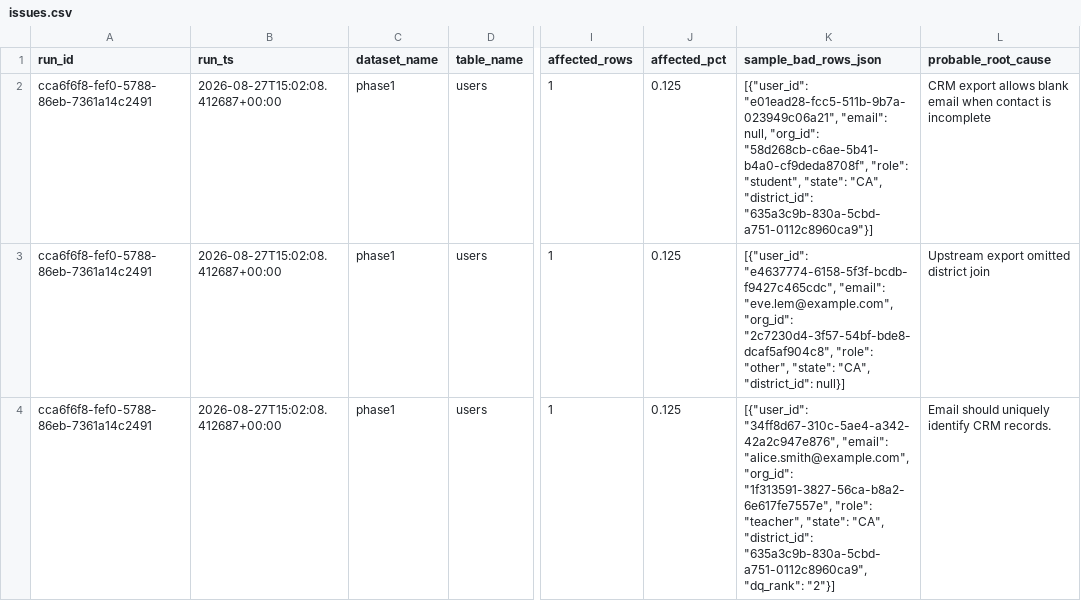
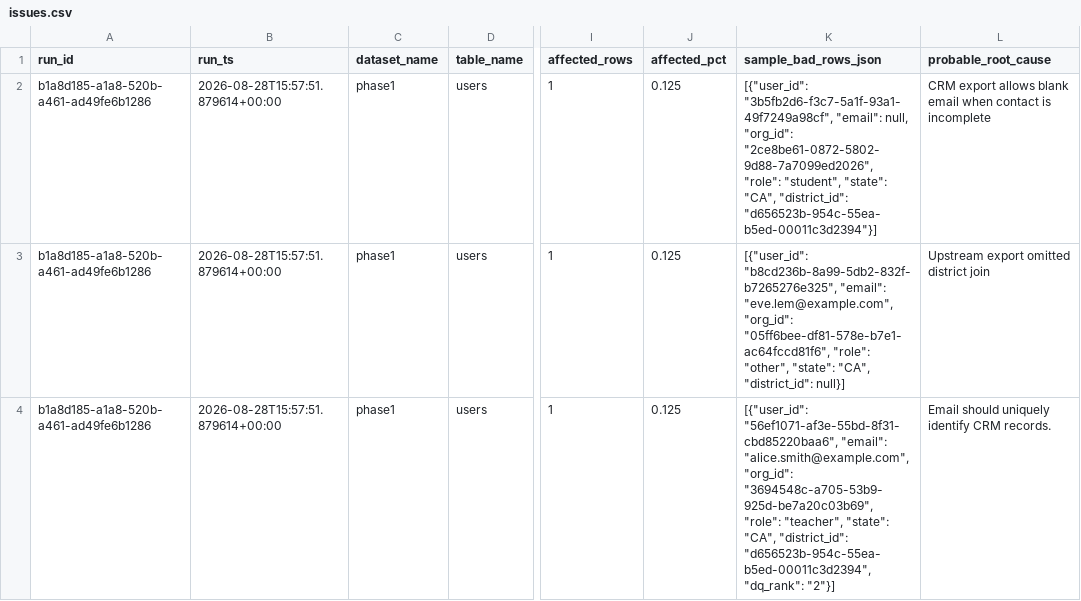
Before and after one commit to josuejero/DQSentry, a CSV file: issues.csv, drawn as a sheet; only a part is shown, gaps mark what is left out; the diff covers the shown part only; the diff names each change by its address in the sheet, - before the commit and + after, or states it on an @@ line.

```diff
--- a/issues.csv
+++ b/issues.csv
-A2:A4 (run_id): cca6f6f8-fef0-5788-86eb-7361a14c2491
+A2:A4 (run_id): b1a8d185-a1a8-520b-a461-ad49fe6b1286
-B2:B4 (run_ts): 2026-08-27T15:02:08.412687+00:00
+B2:B4 (run_ts): 2026-08-28T15:57:51.879614+00:00
-K2 (sample_bad_rows_json): [{"user_id": "e01ead28-fcc5-511b-9b7a-023949c06a21", "email": null, "org_id": "58d268cb-c6ae-5b41-b4a0-cf9deda8708f", "role": "student", "state": "CA", "district_id": "635a3c9b-830a-5cbd-a751-0112c8960ca9"}]
+K2 (sample_bad_rows_json): [{"user_id": "3b5fb2d6-f3c7-5a1f-93a1-49f7249a98cf", "email": null, "org_id": "2ce8be61-0872-5802-9d88-7a7099ed2026", "role": "student", "state": "CA", "district_id": "d656523b-954c-55ea-b5ed-00011c3d2394"}]
-K3 (sample_bad_rows_json): [{"user_id": "e4637774-6158-5f3f-bcdb-f9427c465cdc", "email": "eve.lem@example.com", "org_id": "2c7230d4-3f57-54bf-bde8-dcaf5af904c8", "role": "other",…
+K3 (sample_bad_rows_json): [{"user_id": "b8cd236b-8a99-5db2-832f-b7265276e325", "email": "eve.lem@example.com", "org_id": "05ff6bee-df81-578e-b7e1-ac64fccd81f6", "role": "other",…
-K4 (sample_bad_rows_json): [{"user_id": "34ff8d67-310c-5ae4-a342-42a2c947e876", "email": "alice.smith@example.com", "org_id": "1f313591-3827-56ca-b8a2-6e617fe7557e", "role": "teacher", "state": "CA", "district_id": "635a3c9b-830a-5cbd-a751-0112c8960ca9", "dq_rank": "2"}]
+K4 (sample_bad_rows_json): [{"user_id": "56ef1071-af3e-55bd-8f31-cbd85220baa6", "email": "alice.smith@example.com", "org_id": "3694548c-a705-53b9-925d-be7a20c03b69", "role": "teacher", "state": "CA", "district_id": "d656523b-954c-55ea-b5ed-00011c3d2394", "dq_rank": "2"}]
```
Also changed, not shown: 6 edited cells elsewhere in this file, 9 other files.
